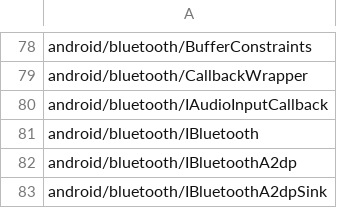
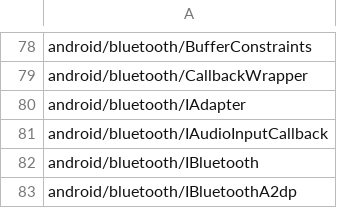
Before and after one commit to msft-mirror-aosp/platform.prebuilts.module_sdk.Bluetooth, a CSV file: current/hiddenapi/signature-patterns.csv, drawn as a sheet; only a part is shown, gaps mark what is left out; the shorter side is filled out with more unchanged rows; the diff names each change by its address in the sheet, - before the commit and + after, or states it on an @@ line.

Commit message:
RESTRICT AUTOMERGE Drop Bluetooth prebuilt files to Android source tree.
The following files have been updated as part of this change:

current/Android.bp
current/snapshot-creation-build-number.txt
current/sdk_library/system/framework-bluetooth-removed.txt
current/sdk_library/system/framework-bluetooth-stubs.jar
current/sdk_library/system/framework-bluetooth.srcjar
current/sdk_library/system/framework-bluetooth.txt
current/sdk_library/system/framework-bluetooth_annotations.zip
current/sdk_library/module-lib/framework-bluetooth-removed.txt
current/sdk_library/module-lib/framework-bluetooth-stubs.jar
current/sdk_library/module-lib/framework-bluetooth.srcjar
current/sdk_library/module-lib/framework-bluetooth.txt
current/sdk_library/module-lib/framework-bluetooth_annotations.zip
current/sdk_library/public/framework-bluetooth-removed.txt
current/sdk_library/public/framework-bluetooth-stubs.jar
current/sdk_library/public/framework-bluetooth.srcjar
current/sdk_library/public/framework-bluetooth.txt
current/sdk_library/public/framework-bluetooth_annotations.zip
current/hiddenapi/annotation-flags.csv
current/hiddenapi/filtered-flags.csv
current/hiddenapi/filtered-stub-flags.csv
current/hiddenapi/hiddenapi-max-target-r-low-priority.txt
current/hiddenapi/hiddenapi-unsupported.txt
current/hiddenapi/index.csv
current/hiddenapi/metadata.csv
current/hiddenapi/signature-patterns.csv
current/licenses/build/soong/licenses/LICENSE
current/java_systemserver_libs/snapshot/jars/are/invalid/service-bluetooth.jar
current/compat_configs/bluetooth-compat-config/bluetooth-compat-config_meta.xml
current/compat_configs/bluetoothapk-platform-compat-config/bluetoothapk-platform-compat-config_meta.xml
current/compat_configs/framework-bluetooth-compat-config/framework-bluetooth-compat-config_meta.xml

Built here: ab/13474474

This build IS suitable for public release.

The change is generated with prebuilt drop tool.

Test: presubmit
Bug: 316565579
Change-Id: I0f85473296dab33fee8378d29d064d6bbccd7d74

```diff
--- a/current/hiddenapi/signature-patterns.csv
+++ b/current/hiddenapi/signature-patterns.csv
+row 80: android/bluetooth/IAdapter
```
Also changed, not shown: current/hiddenapi/filtered-flags.csv, current/hiddenapi/filtered-stub-flags.csv, 4 other files.
